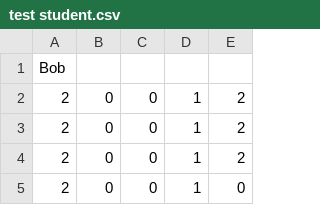
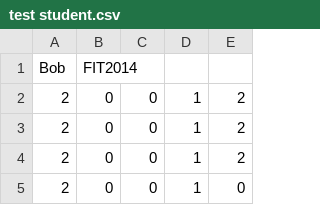
Before and after one commit to Acha0086/GUI, a CSV file: test student.csv, drawn as a sheet; only a part is shown.

```diff
--- a/test student.csv
+++ b/test student.csv
@@ -1,2 +1,2 @@
-Bob,,,,
+Bob,FIT2014,,,
 2,0,0,1,2
```
Also changed, not shown: 3 other files.
